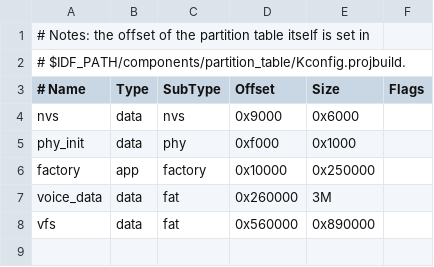
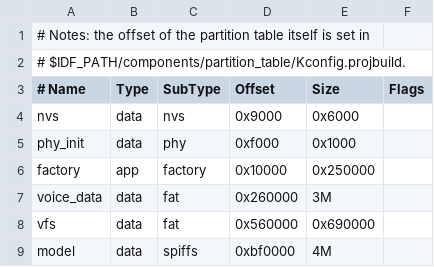
Before and after one commit to weilian1977/esp32_mpy, a CSV file: project/matatacar_v2/partitions-matatacar.csv, drawn as a sheet.

```diff
--- a/project/matatacar_v2/partitions-matatacar.csv
+++ b/project/matatacar_v2/partitions-matatacar.csv
@@ -7,2 +7,3 @@ factory,  app,  factory, 0x10000, 0x250000,
 voice_data, data, fat,   0x260000, 3M,
-vfs,      data, fat,     0x560000, 0x890000,
+vfs,      data, fat,     0x560000, 0x690000,
+model,  data, spiffs,    0xbf0000, 4M,
```
Also changed, not shown: 24 other files.
